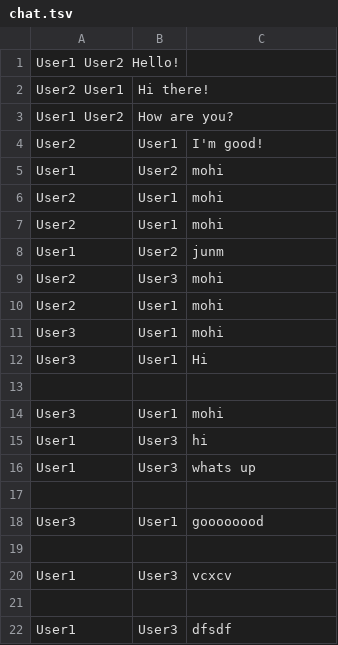
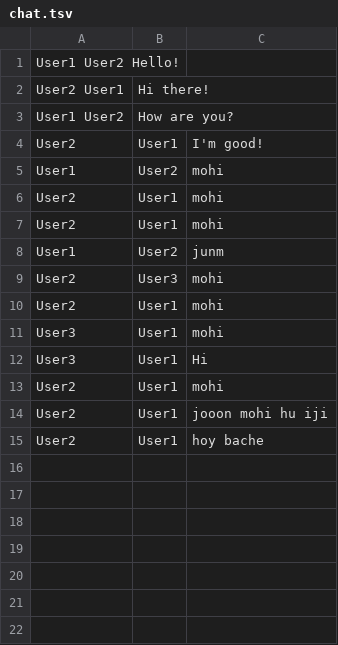
Before and after one commit to mmahditalachi/lopez, a TSV file: chat.tsv, drawn as a sheet.

```diff
--- a/chat.tsv
+++ b/chat.tsv
@@ -12,11 +12,4 @@ User3	User1	mohi
 User3	User1	Hi
-
-User3	User1	mohi
-User1	User3	hi
-User1	User3	whats up
-
-User3	User1	goooooood
-
-User1	User3	vcxcv
-
-User1	User3	dfsdf
+User2	User1	mohi
+User2	User1	jooon mohi hu iji
+User2	User1	hoy bache
```
Also changed, not shown: 3 other files.
